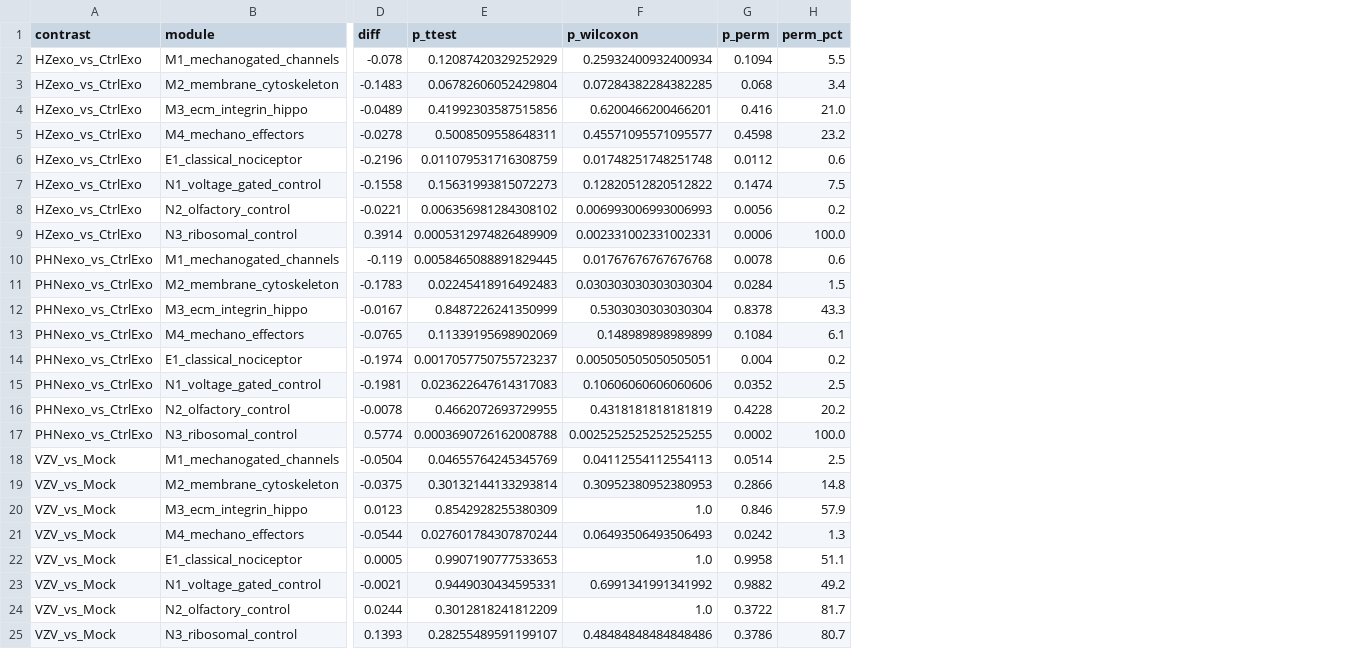
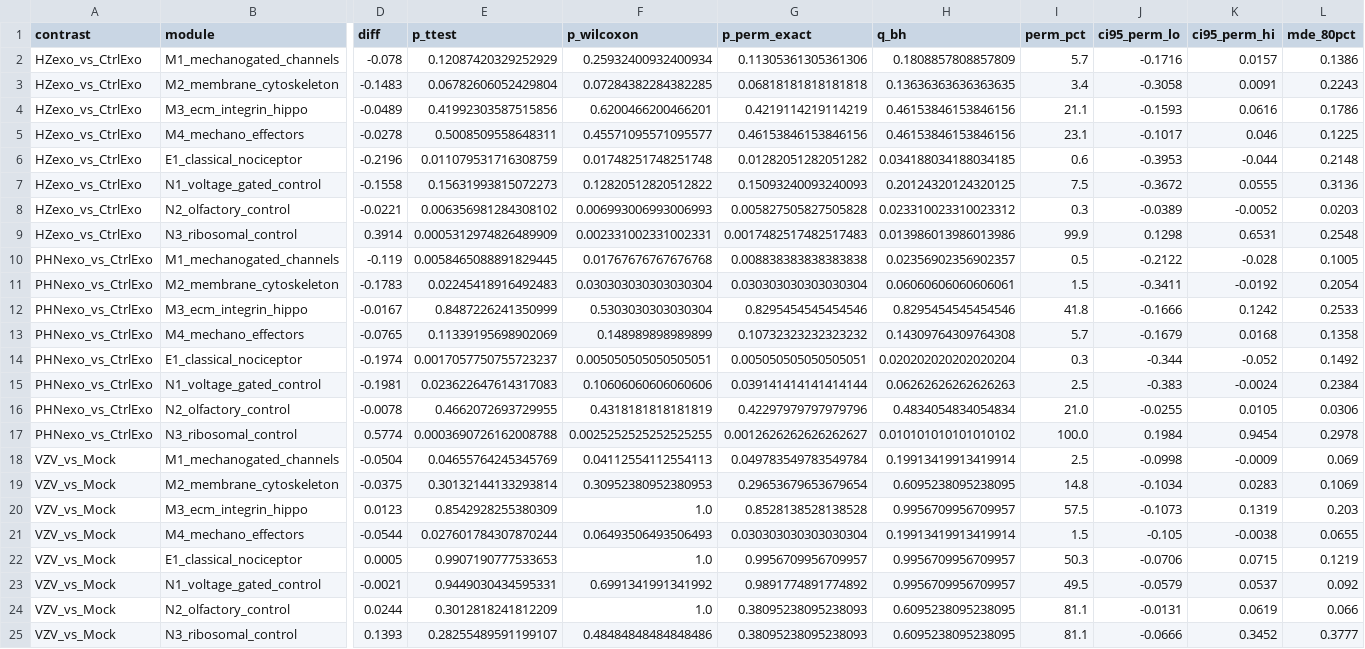
Before and after one commit to yyx-4113/mechano-phn-gse342782-reanalysis, a CSV file: analysis/results/layer1/layer1_module_scores.csv, drawn as a sheet; only a part is shown, gaps mark what is left out; removed rows and columns are numbered as before the commit, all else as after; the diff names each change by its address in the sheet, - before the commit and + after, or states it on an @@ line.

Commit message:
Layer 1 manuscript v1.1.0: prospectively specified reanalysis with exact-permutation pipeline, bounded-null framing, and route-dependent channel-class-selective signature
- Rewrote analysis pipeline (layer1_mechano.py): exact label-permutation null (C(n1+n2,n1) enumeration, no 1/B floor), in-script BH FDR, MDE/CI, contrast-of-contrasts interaction test, sensitivity + gene-level exports
- Manuscript v1.0.0 -> v1.1.0: 'pre-registered' -> 'prospectively specified'; HD10.6 identity correction (not iPSC); primary endpoint reframed as bounded null (MDE/CI); 'double dissociation' -> interaction test (E1-selective P=0.0017, reciprocal VZV P=0.19); honest gain-of-function allodynia framing; added Table 1 detection baseline; completed references [1]-[17]
- gate_consistency.py: 82 assertions, 0 failures (all expectations derived from artifacts)
- MANIFEST regenerated (tag v1.1.0, 30 files); cover letter aligned

```diff
--- a/analysis/results/layer1/layer1_module_scores.csv
+++ b/analysis/results/layer1/layer1_module_scores.csv
-column G (p_perm), rows 2-25: 0.1094 | 0.068 | 0.416 | 0.4598 | 0.0112 | 0.1474 | 0.0056 | 0.0006 | 0.0078 | 0.0284 | 0.8378 | 0.1084 | 0.004 | 0.0352 | 0.4228 | 0.0002 | 0.0514 | 0.2866 | 0.846 | 0.0242 | 0.9958 | 0.9882 | 0.3722 | 0.3786
+column G (p_perm_exact), rows 2-25: 0.11305361305361306 | 0.06818181818181818 | 0.4219114219114219 | 0.46153846153846156 | 0.01282051282051282 | 0.15093240093240093 | 0.005827505827505828 | 0.0017482517482517483 | 0.008838383838383838 | 0.030303030303030304 | 0.8295454545454546 | 0.10732323232323232 | 0.005050505050505051 | 0.039141414141414144 | 0.42297979797979796 | 0.0012626262626262627 | 0.049783549783549784 | 0.29653679653679654 | 0.8528138528138528 | 0.030303030303030304 | 0.9956709956709957 | 0.9891774891774892 | 0.38095238095238093 | 0.38095238095238093
+column H (q_bh), rows 2-25: 0.1808857808857809 | 0.13636363636363635 | 0.46153846153846156 | 0.46153846153846156 | 0.034188034188034185 | 0.20124320124320125 | 0.023310023310023312 | 0.013986013986013986 | 0.02356902356902357 | 0.06060606060606061 | 0.8295454545454546 | 0.14309764309764308 | 0.020202020202020204 | 0.06262626262626263 | 0.4834054834054834 | 0.010101010101010102 | 0.19913419913419914 | 0.6095238095238095 | 0.9956709956709957 | 0.19913419913419914 | 0.9956709956709957 | 0.9956709956709957 | 0.6095238095238095 | 0.6095238095238095
+column J (ci95_perm_lo), rows 2-25: -0.1716 | -0.3058 | -0.1593 | -0.1017 | -0.3953 | -0.3672 | -0.0389 | 0.1298 | -0.2122 | -0.3411 | -0.1666 | -0.1679 | -0.344 | -0.383 | -0.0255 | 0.1984 | -0.0998 | -0.1034 | -0.1073 | -0.105 | -0.0706 | -0.0579 | -0.0131 | -0.0666
+column K (ci95_perm_hi), rows 2-25: 0.0157 | 0.0091 | 0.0616 | 0.046 | -0.044 | 0.0555 | -0.0052 | 0.6531 | -0.028 | -0.0192 | 0.1242 | 0.0168 | -0.052 | -0.0024 | 0.0105 | 0.9454 | -0.0009 | 0.0283 | 0.1319 | -0.0038 | 0.0715 | 0.0537 | 0.0619 | 0.3452
+column L (mde_80pct), rows 2-25: 0.1386 | 0.2243 | 0.1786 | 0.1225 | 0.2148 | 0.3136 | 0.0203 | 0.2548 | 0.1005 | 0.2054 | 0.2533 | 0.1358 | 0.1492 | 0.2384 | 0.0306 | 0.2978 | 0.069 | 0.1069 | 0.203 | 0.0655 | 0.1219 | 0.092 | 0.066 | 0.3777
-I2 (perm_pct): 5.5
+I2 (perm_pct): 5.7
-I4 (perm_pct): 21.0
+I4 (perm_pct): 21.1
-I5 (perm_pct): 23.2
+I5 (perm_pct): 23.1
-I8 (perm_pct): 0.2
+I8 (perm_pct): 0.3
-I9 (perm_pct): 100.0
+I9 (perm_pct): 99.9
-I10 (perm_pct): 0.6
+I10 (perm_pct): 0.5
-I12 (perm_pct): 43.3
+I12 (perm_pct): 41.8
-I13 (perm_pct): 6.1
+I13 (perm_pct): 5.7
-I14 (perm_pct): 0.2
+I14 (perm_pct): 0.3
-I16 (perm_pct): 20.2
+I16 (perm_pct): 21.0
-I20 (perm_pct): 57.9
+I20 (perm_pct): 57.5
-I21 (perm_pct): 1.3
+I21 (perm_pct): 1.5
-I22 (perm_pct): 51.1
+I22 (perm_pct): 50.3
-I23 (perm_pct): 49.2
+I23 (perm_pct): 49.5
-I24 (perm_pct): 81.7
+I24 (perm_pct): 81.1
-I25 (perm_pct): 80.7
+I25 (perm_pct): 81.1
```
Also changed, not shown: analysis/results/layer1/layer1_cci.csv, 13 other files.
